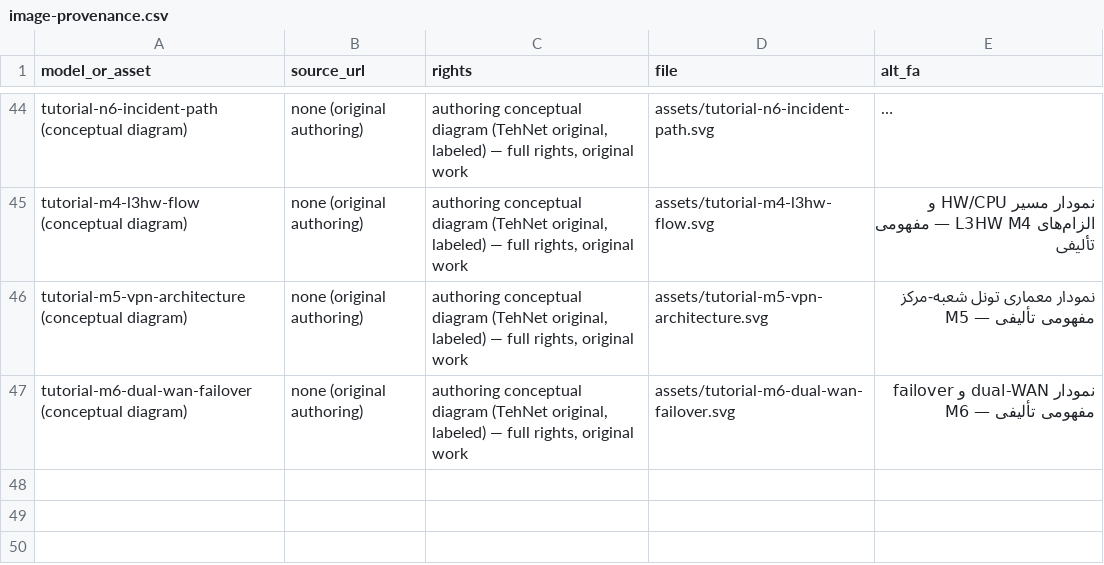
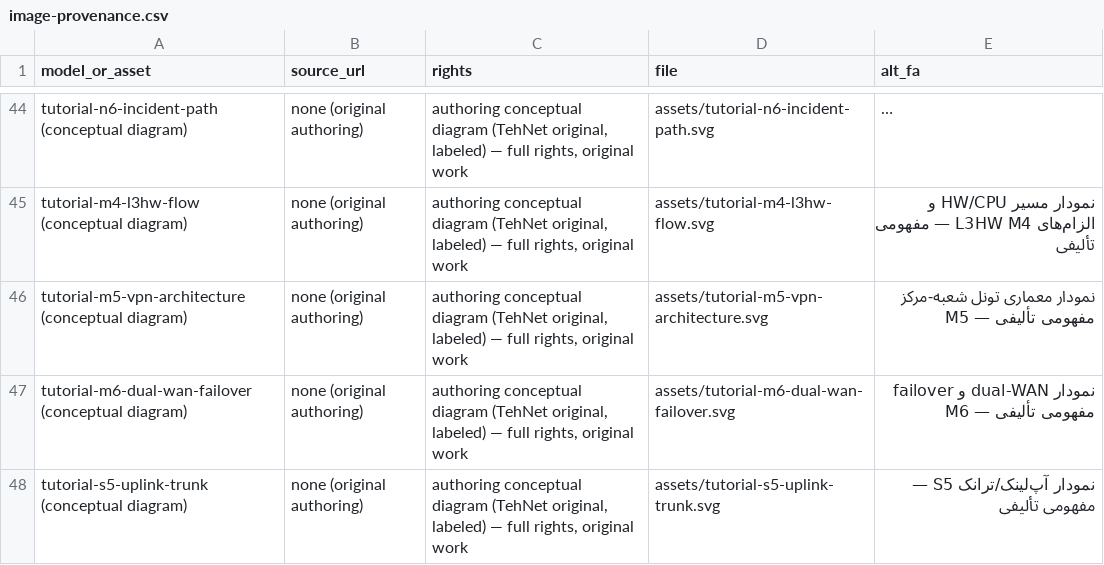
Before and after one commit to DashSaman/TehNet, a CSV file: content/seo-device-guides-20261116/image-provenance.csv, drawn as a sheet; only a part is shown, gaps mark what is left out; long unchanged cells end in …; the diff names each change by its address in the sheet, - before the commit and + after, or states it on an @@ line.

Commit message:
content(tutorials): S5 uplink/trunk independent lesson per manager resume directive — uplink capacity calculation before medium selection (12x1G downstream theoretical cap, 4:1-8:1 aggregation ratio as explicit UNKNOWN assumption, N2 monitoring as measurement pattern); tagged trunk setup on both sides per documented Bridging-and-Switching pattern (VLAN table rows identical both ends; missing VLAN on one side = outage on the other); four-row trunk verification table (N4 pattern); mistakes table (untagged trunk loses segregation, missing VLAN row, oversubscription, frame-types mismatch); authored trunk diagram (title/desc, labeled); exercises with expected answers incl. untagged-trunk risk and VLAN88 management gap; verified source (bridging doc) + S3/S1/N2 cross-refs; registered builder job + validator rev8 S5 entry; double-build byte-identical, validator green (16 outputs), real browser preview desktop 0px/mobile 93px recorded; receipts extended

```diff
--- a/content/seo-device-guides-20261116/image-provenance.csv
+++ b/content/seo-device-guides-20261116/image-provenance.csv
+row 48: tutorial-s5-uplink-trunk (conceptual diagram) | none (original authoring) | authoring conceptual diagram (TehNet original, labeled) — full rights, original work | assets/tutorial-s5-uplink-trunk.svg | نمودار آپ‌لینک/ترانک S5 — مفهومی تألیفی
```
Also changed, not shown: 10 other files.
